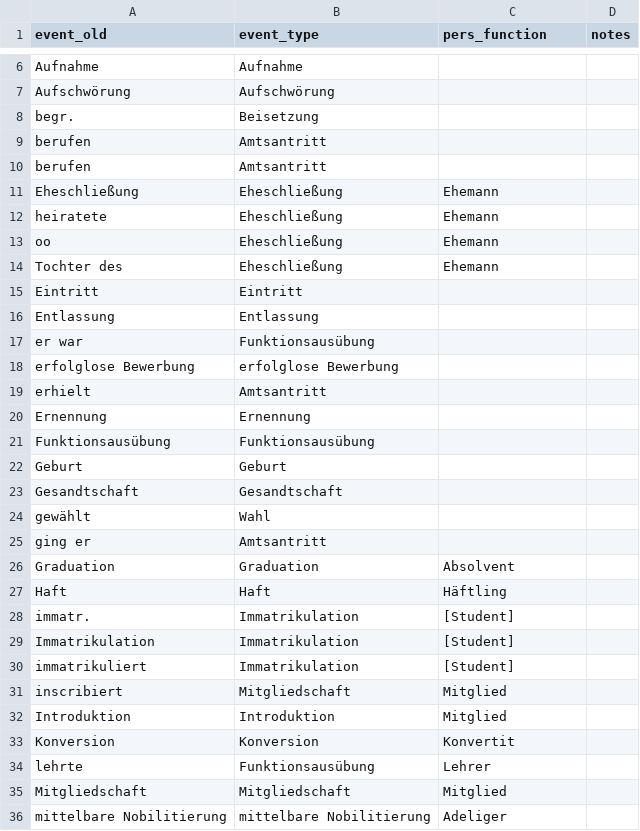
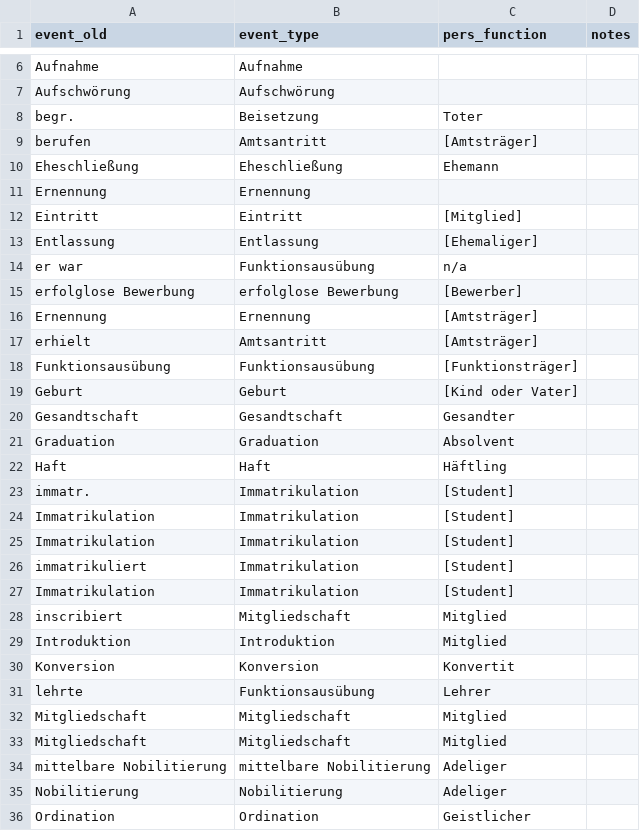
Before and after one commit to ieg-dhr/DigiKAR, a CSV file: OntologyFiles/event_ontology.csv, drawn as a sheet; only a part is shown, gaps mark what is left out; the shorter side is filled out with more unchanged rows; the diff covers the shown part only.

```diff
--- a/OntologyFiles/event_ontology.csv
+++ b/OntologyFiles/event_ontology.csv
@@ -7,20 +7,15 @@ Aufnahme,Aufnahme,,
 Aufschwörung,Aufschwörung,,
-begr.,Beisetzung,,
-berufen,Amtsantritt,,
-berufen,Amtsantritt,,
+begr.,Beisetzung,Toter,
+berufen,Amtsantritt,[Amtsträger],
 Eheschließung,Eheschließung,Ehemann,
-heiratete,Eheschließung,Ehemann,
-oo,Eheschließung,Ehemann,
-Tochter des,Eheschließung,Ehemann,
-Eintritt,Eintritt,,
-Entlassung,Entlassung,,
-er war,Funktionsausübung,,
-erfolglose Bewerbung,erfolglose Bewerbung,,
-erhielt,Amtsantritt,,
 Ernennung,Ernennung,,
-Funktionsausübung,Funktionsausübung,,
-Geburt,Geburt,,
-Gesandtschaft,Gesandtschaft,,
-gewählt,Wahl,,
-ging er,Amtsantritt,,
+Eintritt,Eintritt,[Mitglied],
+Entlassung,Entlassung,[Ehemaliger],
+er war,Funktionsausübung,n/a,
+erfolglose Bewerbung,erfolglose Bewerbung,[Bewerber],
+Ernennung,Ernennung,[Amtsträger],
+erhielt,Amtsantritt,[Amtsträger],
+Funktionsausübung,Funktionsausübung,[Funktionsträger],
+Geburt,Geburt,[Kind oder Vater],
+Gesandtschaft,Gesandtschaft,Gesandter,
 Graduation,Graduation,Absolvent,
@@ -29,3 +24,5 @@ immatr.,Immatrikulation,[Student],
 Immatrikulation,Immatrikulation,[Student],
+Immatrikulation,Immatrikulation,[Student],
 immatrikuliert,Immatrikulation,[Student],
+Immatrikulation,Immatrikulation,[Student],
 inscribiert,Mitgliedschaft,Mitglied,
@@ -34,2 +31,3 @@ Konversion,Konversion,Konvertit,
 lehrte,Funktionsausübung,Lehrer,
+Mitgliedschaft,Mitgliedschaft,Mitglied,
 Mitgliedschaft,Mitgliedschaft,Mitglied,
```
Also changed, not shown: 1 added row, 44 removed rows, 1 moved row and 8 edited cells elsewhere in this file.
